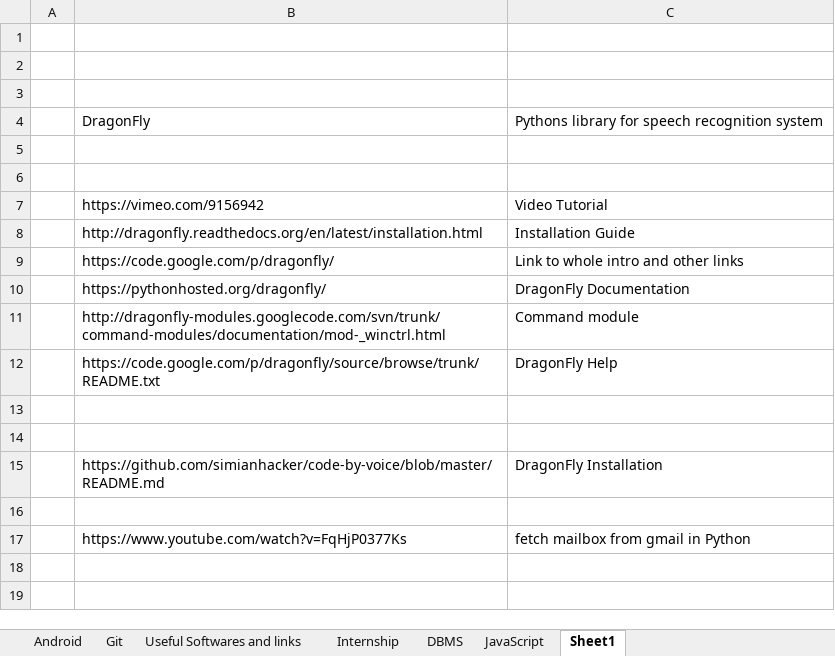
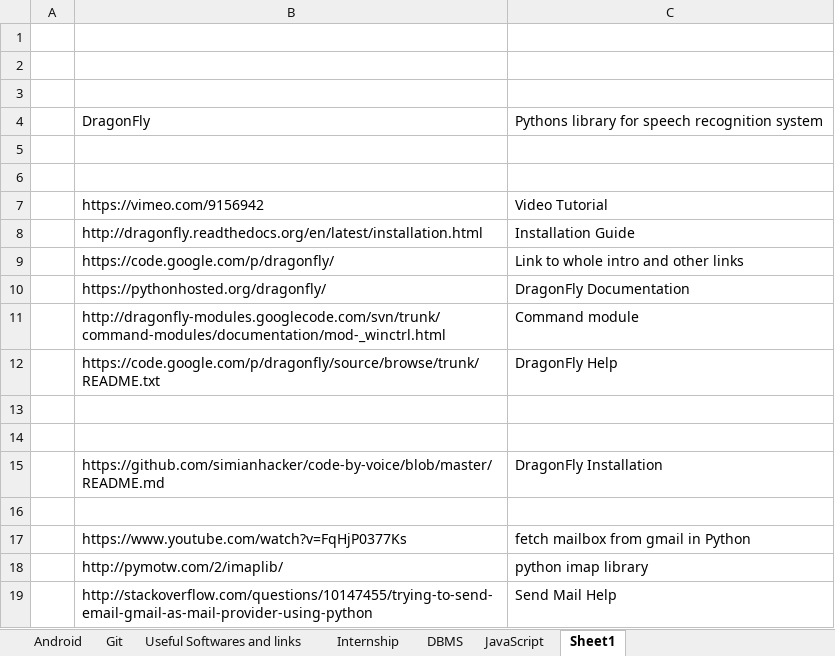
Before and after one commit to Ruchikamandora/StudyMaterial, an Excel workbook: Material.xlsx, sheet Sheet1, drawn as a sheet; values as stored, in another font and other column widths than the file's, no borders; the diff names each change by its address in the sheet, - before the commit and + after, or states it on an @@ line.

Commit message:
edited again.

```diff
--- a/Material.xlsx (sheet Sheet1)
+++ b/Material.xlsx (sheet Sheet1)
+row 18:  | http://pymotw.com/2/imaplib/ | python imap library
+row 19:  | http://stackoverflow.com/questions/10147455/trying-to-send-email-gmail-as-mail-provider-using-python | Send Mail Help
```
